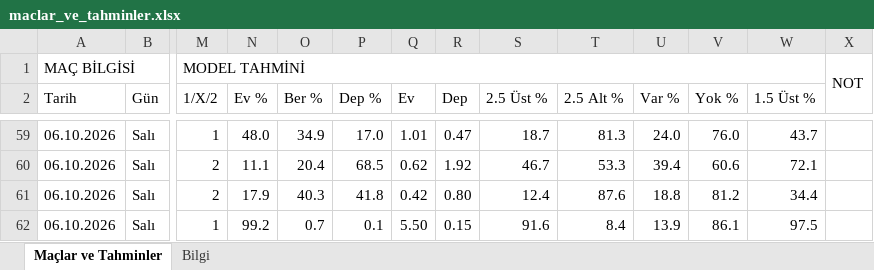
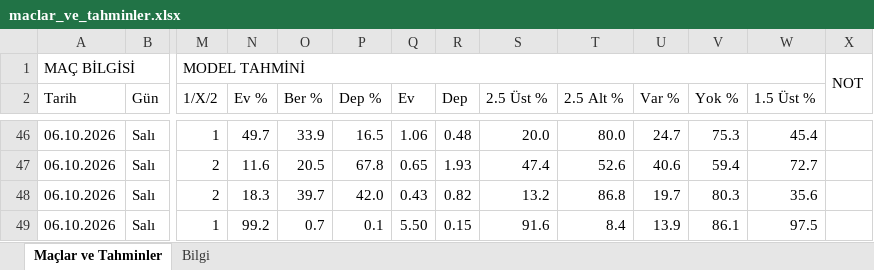
Before and after one commit to degerserranur-ops/futbol-tahmin, an Excel workbook: maclar_ve_tahminler.xlsx, sheet Maçlar ve Tahminler, drawn as a sheet; only a part is shown, gaps mark what is left out; values as stored, in another font and other column widths than the file's, no cell formats; addresses are those after the commit; the diff covers the shown part only; the diff names each change by its address in the sheet, - before the commit and + after, or states it on an @@ line.

Commit message:
Güncel tahmin tablosu: 3-7 Ekim maçları (47 satır)

```diff
--- a/maclar_ve_tahminler.xlsx (sheet Maçlar ve Tahminler)
+++ b/maclar_ve_tahminler.xlsx (sheet Maçlar ve Tahminler)
-N46 (Ev %): 48.0
+N46 (Ev %): 49.7
-O46 (Ber %): 34.9
+O46 (Ber %): 33.9
-P46 (Dep %): 17.0
+P46 (Dep %): 16.5
-Q46 (Ev): 1.01
+Q46 (Ev): 1.06
-R46 (Dep): 0.47
+R46 (Dep): 0.48
-S46 (2.5 Üst %): 18.7
+S46 (2.5 Üst %): 20.0
-T46 (2.5 Alt %): 81.3
+T46 (2.5 Alt %): 80.0
-U46 (Var %): 24.0
+U46 (Var %): 24.7
-V46 (Yok %): 76.0
+V46 (Yok %): 75.3
-W46 (1.5 Üst %): 43.7
+W46 (1.5 Üst %): 45.4
-N47 (Ev %): 11.1
+N47 (Ev %): 11.6
-O47 (Ber %): 20.4
+O47 (Ber %): 20.5
-P47 (Dep %): 68.5
+P47 (Dep %): 67.8
-Q47 (Ev): 0.62
+Q47 (Ev): 0.65
-R47 (Dep): 1.92
+R47 (Dep): 1.93
-S47 (2.5 Üst %): 46.7
+S47 (2.5 Üst %): 47.4
-T47 (2.5 Alt %): 53.3
+T47 (2.5 Alt %): 52.6
-U47 (Var %): 39.4
+U47 (Var %): 40.6
-V47 (Yok %): 60.6
+V47 (Yok %): 59.4
-W47 (1.5 Üst %): 72.1
+W47 (1.5 Üst %): 72.7
-N48 (Ev %): 17.9
+N48 (Ev %): 18.3
-O48 (Ber %): 40.3
+O48 (Ber %): 39.7
-P48 (Dep %): 41.8
+P48 (Dep %): 42.0
-Q48 (Ev): 0.42
+Q48 (Ev): 0.43
-R48 (Dep): 0.80
+R48 (Dep): 0.82
-S48 (2.5 Üst %): 12.4
+S48 (2.5 Üst %): 13.2
-T48 (2.5 Alt %): 87.6
+T48 (2.5 Alt %): 86.8
-U48 (Var %): 18.8
+U48 (Var %): 19.7
-V48 (Yok %): 81.2
+V48 (Yok %): 80.3
-W48 (1.5 Üst %): 34.4
+W48 (1.5 Üst %): 35.6
```
Also changed, not shown: 1 added row, 14 removed rows and 428 edited cells elsewhere in this sheet, sheet Bilgi, cell formats.
